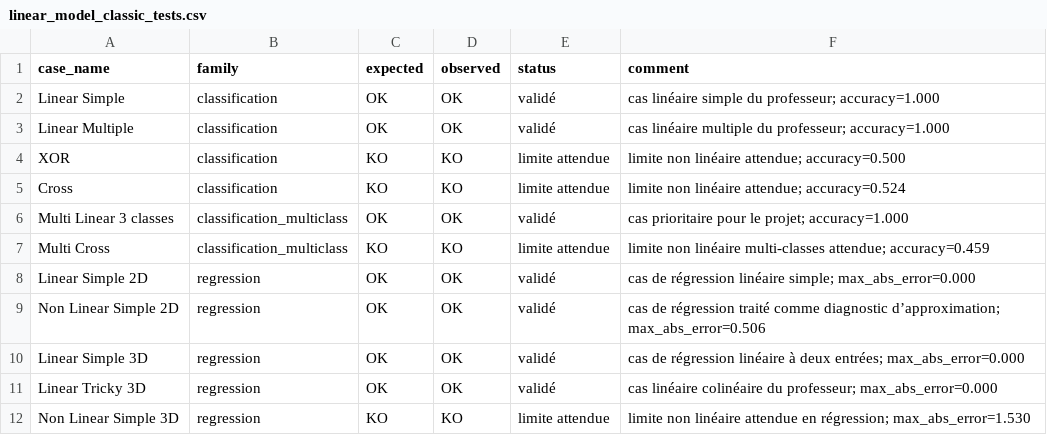
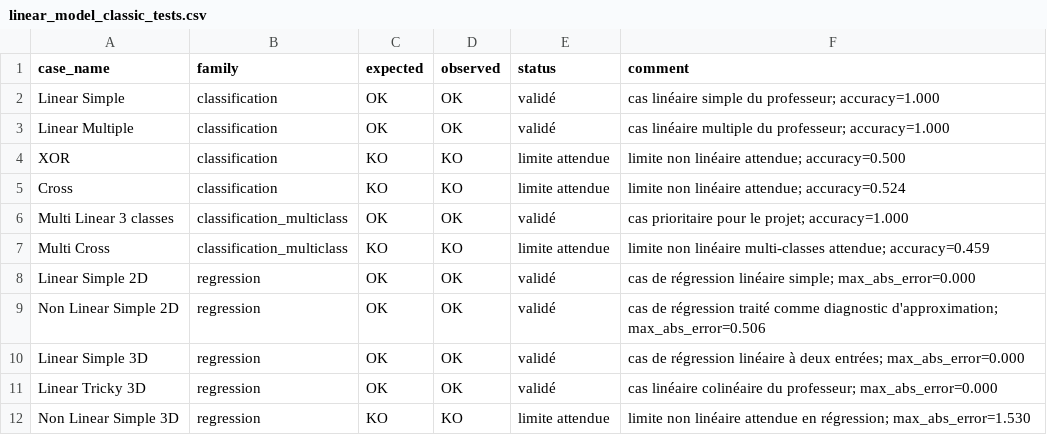
Before and after one commit to menouaw-org/apprentissage_automatique, a CSV file: reports/tables/linear_model_classic_tests.csv, drawn as a sheet.

```diff
--- a/reports/tables/linear_model_classic_tests.csv
+++ b/reports/tables/linear_model_classic_tests.csv
@@ -8,3 +8,3 @@ Multi Cross,classification_multiclass,KO,KO,limite attendue,limite non linéaire
 Linear Simple 2D,regression,OK,OK,validé,cas de régression linéaire simple; max_abs_error=0.000
-Non Linear Simple 2D,regression,OK,OK,validé,cas de régression traité comme diagnostic d’approximation; max_abs_error=0.506
+Non Linear Simple 2D,regression,OK,OK,validé,cas de régression traité comme diagnostic d'approximation; max_abs_error=0.506
 Linear Simple 3D,regression,OK,OK,validé,cas de régression linéaire à deux entrées; max_abs_error=0.000
```
Also changed, not shown: 1 other file.
